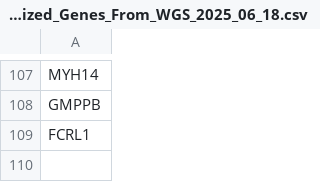
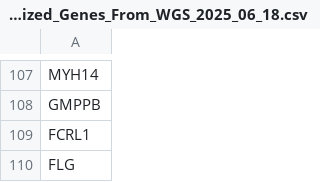
Before and after one commit to uab-cgds-worthey/mecfs-cohort-analysis, a CSV file: data/Prioritized_Genes_From_WGS_2025_06_18.csv, drawn as a sheet; only a part is shown, gaps mark what is left out; the diff names each change by its address in the sheet, - before the commit and + after, or states it on an @@ line.

Commit message:
Add FLG to genes of interest.

```diff
--- a/data/Prioritized_Genes_From_WGS_2025_06_18.csv
+++ b/data/Prioritized_Genes_From_WGS_2025_06_18.csv
+row 110: FLG
```
